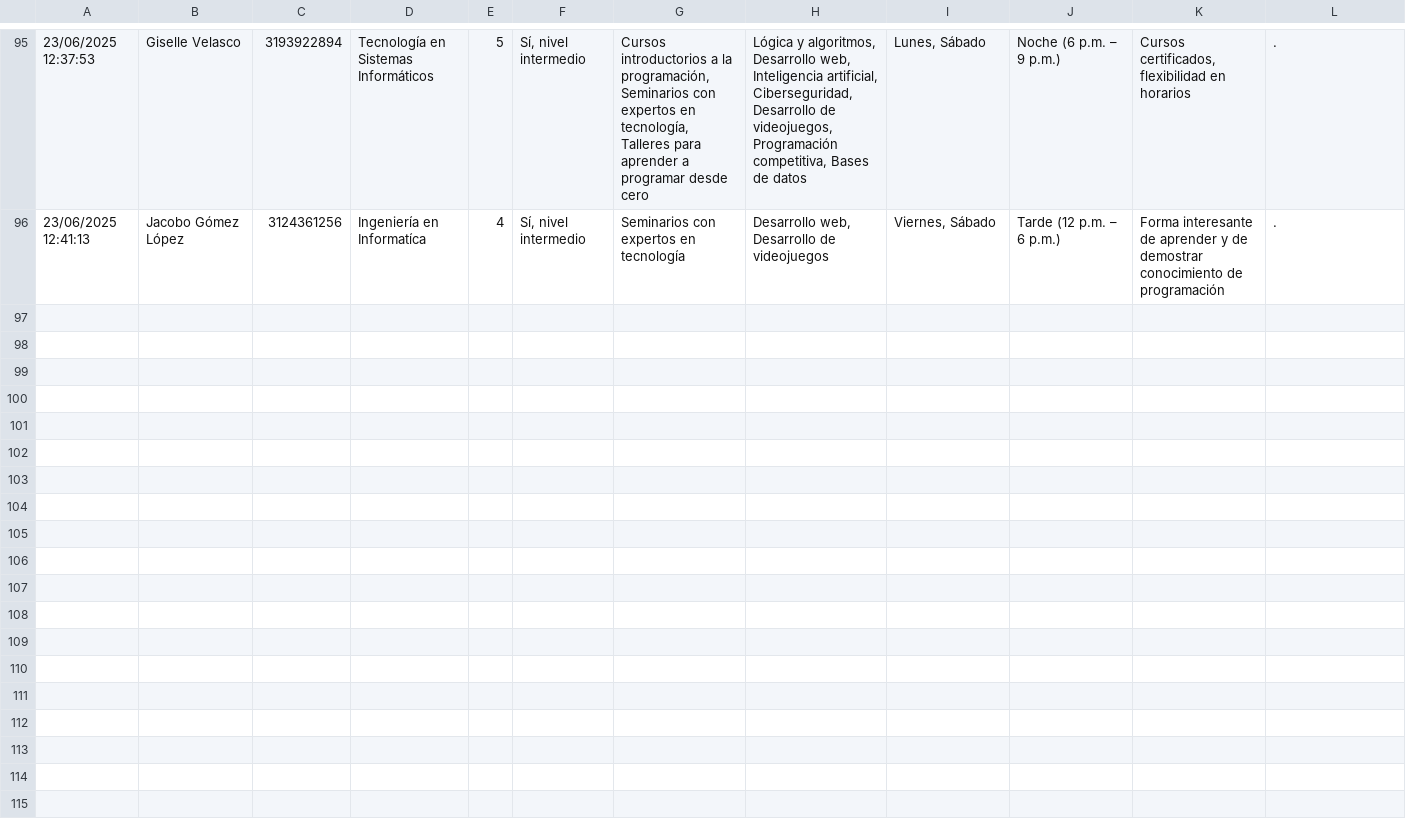
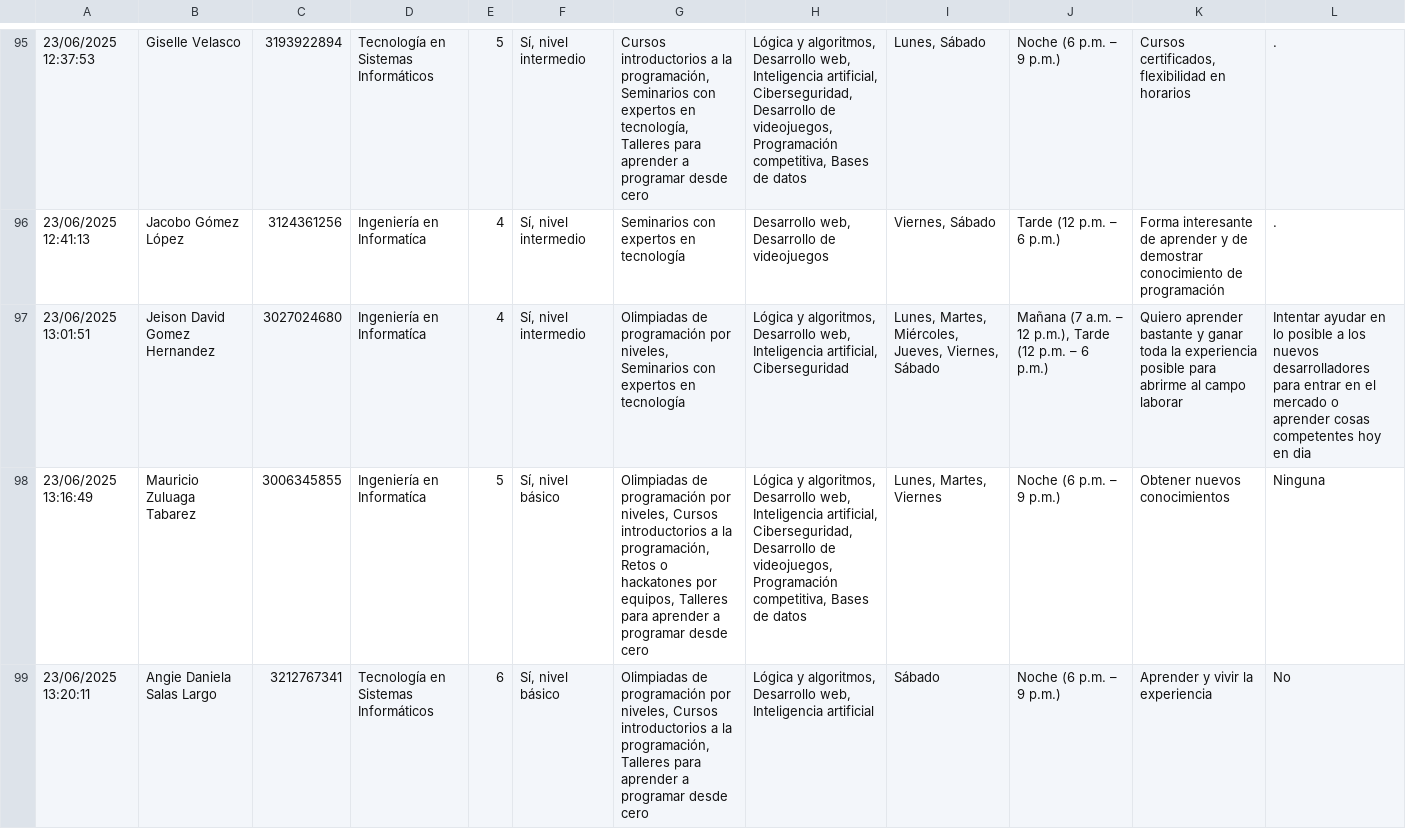
Before and after one commit to UcaldasIA/UcaldasIA.github.io, a CSV file: Encuesta Olimpiadas - Respuestas de formulario 1.csv, drawn as a sheet; only a part is shown, gaps mark what is left out; the diff names each change by its address in the sheet, - before the commit and + after, or states it on an @@ line.

Commit message:
Encuesta 98P

```diff
--- a/Encuesta Olimpiadas - Respuestas de formulario 1.csv
+++ b/Encuesta Olimpiadas - Respuestas de formulario 1.csv
+row 97: 23/06/2025 13:01:51 | Jeison David Gomez Hernandez | 3027024680 | Ingeniería en Informatíca | 4 | Sí, nivel intermedio | Olimpiadas de programación por niveles, Seminarios con expertos en tecnología | Lógica y algoritmos, Desarrollo web, Inteligencia artificial, Ciberseguridad | Lunes, Martes, Miércoles, Jueves, Viernes, Sábado | Mañana (7 a.m. – 12 p.m.), Tarde (12 p.m. – 6 p.m.) | Quiero aprender bastante y ganar toda la experiencia posible para abrirme al campo laborar | Intentar ayudar en lo posible a los nuevos desarrolladores para entrar en el mercado o aprender cosas competentes hoy en dia
+row 98: 23/06/2025 13:16:49 | Mauricio Zuluaga Tabarez | 3006345855 | Ingeniería en Informatíca | 5 | Sí, nivel básico | Olimpiadas de programación por niveles, Cursos introductorios a la programación, Retos o hackatones por equipos, Talleres para aprender a programar desde cero | Lógica y algoritmos, Desarrollo web, Inteligencia artificial, Ciberseguridad, Desarrollo de videojuegos, Programación competitiva, Bases de datos | Lunes, Martes, Viernes | Noche (6 p.m. – 9 p.m.) | Obtener nuevos conocimientos | Ninguna
+row 99: 23/06/2025 13:20:11 | Angie Daniela Salas Largo | 3212767341 | Tecnología en Sistemas Informáticos | 6 | Sí, nivel básico | Olimpiadas de programación por niveles, Cursos introductorios a la programación, Talleres para aprender a programar desde cero | Lógica y algoritmos, Desarrollo web, Inteligencia artificial | Sábado | Noche (6 p.m. – 9 p.m.) | Aprender y vivir la experiencia | No
```
